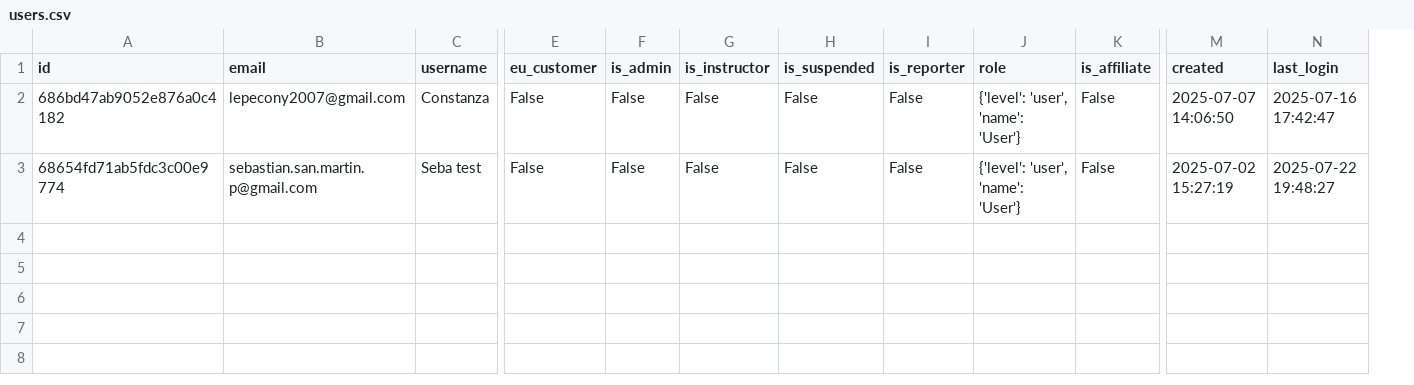
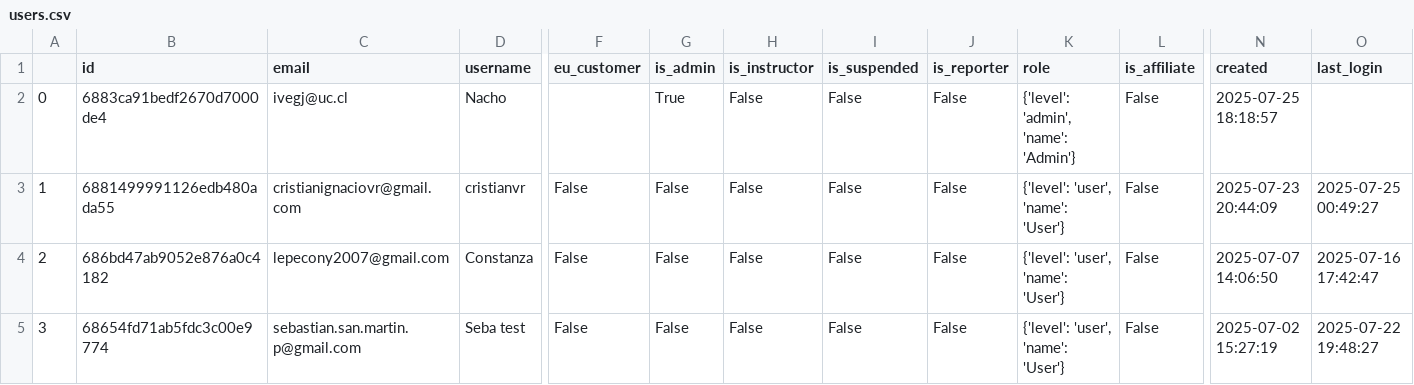
Before and after one commit to Seba-sp/Data-analysis, a CSV file: data/processed/Matemáticas/nivel-2-m30m/users.csv, drawn as a sheet; only a part is shown, gaps mark what is left out; addresses are those after the commit; rows hold the shown columns only; the diff names each change by its address in the sheet, - before the commit and + after, or states it on an @@ line.

```diff
--- a/data/processed/Matemáticas/nivel-2-m30m/users.csv
+++ b/data/processed/Matemáticas/nivel-2-m30m/users.csv
+column A, rows 4-5: 2 | 3
+row 2: 0 | 6883ca91bedf2670d7000de4 | ivegj@uc.cl | Nacho |  | True | False | False | False | {'level': 'admin', 'name': 'Admin'} | False | 2025-07-25 18:18:57
+row 3: 1 | 6881499991126edb480ada55 | cristianignaciovr@gmail.com | cristianvr | False | False | False | False | False | {'level': 'user', 'name': 'User'} | False | 2025-07-23 20:44:09 | 2025-07-25 00:49:27
```
Also changed, not shown: data/processed/Matemáticas/lecciones-m0m/users.csv, data/processed/Matemáticas/nivel-1-m30m/grades.csv, 31 other files.
